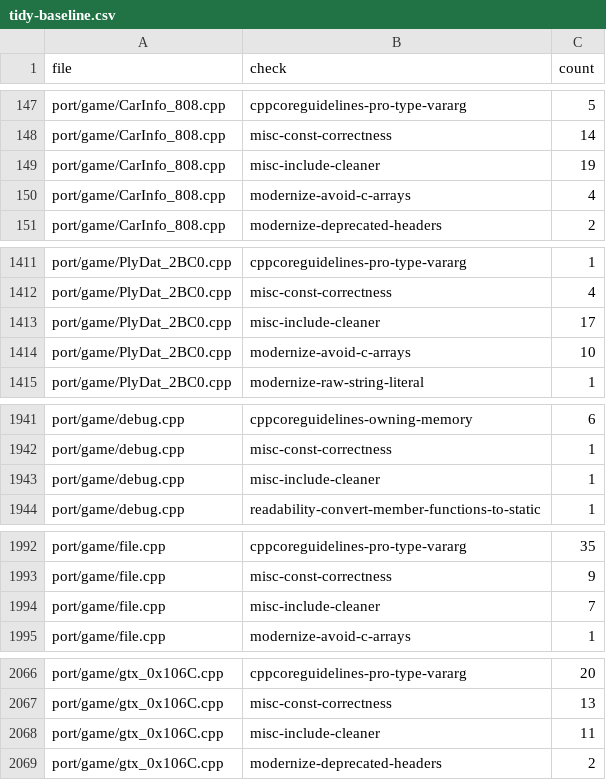
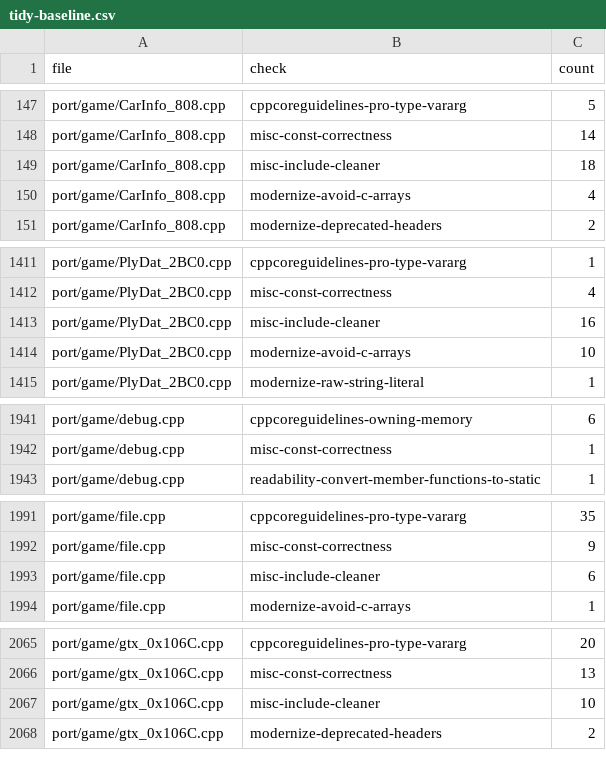
Before and after one commit to comedyjohn/gta2_re, a CSV file: port/refactor/tidy-baseline.csv, drawn as a sheet; only a part is shown, gaps mark what is left out; the diff covers the shown part only.

```diff
--- a/port/refactor/tidy-baseline.csv
+++ b/port/refactor/tidy-baseline.csv
@@ -148,3 +148,3 @@ port/game/CarInfo_808.cpp,cppcoreguidelines-pro-type-vararg,5
 port/game/CarInfo_808.cpp,misc-const-correctness,14
-port/game/CarInfo_808.cpp,misc-include-cleaner,19
+port/game/CarInfo_808.cpp,misc-include-cleaner,18
 port/game/CarInfo_808.cpp,modernize-avoid-c-arrays,4
@@ -1412,3 +1412,3 @@ port/game/PlyDat_2BC0.cpp,cppcoreguidelines-pro-type-vararg,1
 port/game/PlyDat_2BC0.cpp,misc-const-correctness,4
-port/game/PlyDat_2BC0.cpp,misc-include-cleaner,17
+port/game/PlyDat_2BC0.cpp,misc-include-cleaner,16
 port/game/PlyDat_2BC0.cpp,modernize-avoid-c-arrays,10
@@ -1942,3 +1942,2 @@ port/game/debug.cpp,cppcoreguidelines-owning-memory,6
 port/game/debug.cpp,misc-const-correctness,1
-port/game/debug.cpp,misc-include-cleaner,1
 port/game/debug.cpp,readability-convert-member-functions-to-static,1
@@ -1993,3 +1992,3 @@ port/game/file.cpp,cppcoreguidelines-pro-type-vararg,35
 port/game/file.cpp,misc-const-correctness,9
-port/game/file.cpp,misc-include-cleaner,7
+port/game/file.cpp,misc-include-cleaner,6
 port/game/file.cpp,modernize-avoid-c-arrays,1
@@ -2067,3 +2066,3 @@ port/game/gtx_0x106C.cpp,cppcoreguidelines-pro-type-vararg,20
 port/game/gtx_0x106C.cpp,misc-const-correctness,13
-port/game/gtx_0x106C.cpp,misc-include-cleaner,11
+port/game/gtx_0x106C.cpp,misc-include-cleaner,10
 port/game/gtx_0x106C.cpp,modernize-deprecated-headers,2
```
Also changed, not shown: 2 edited cells elsewhere in this file, 7 other files.
